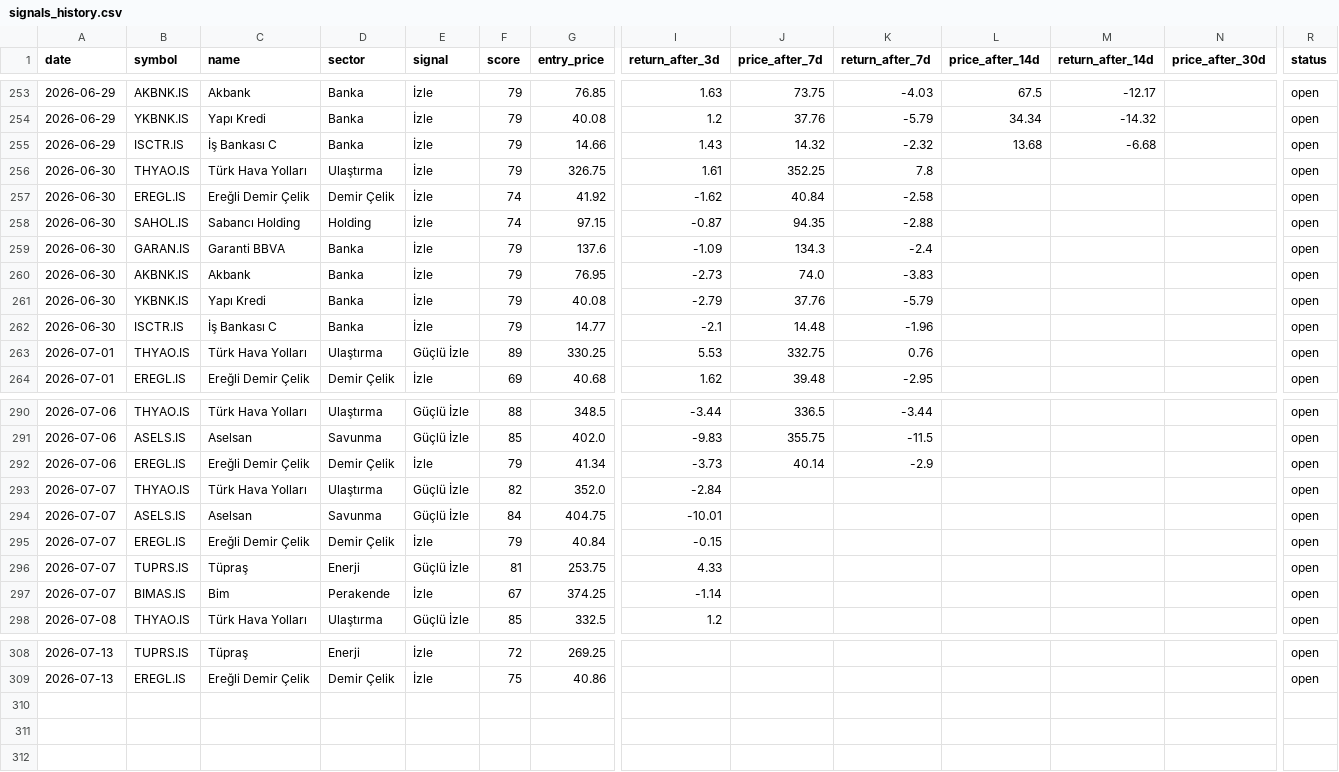
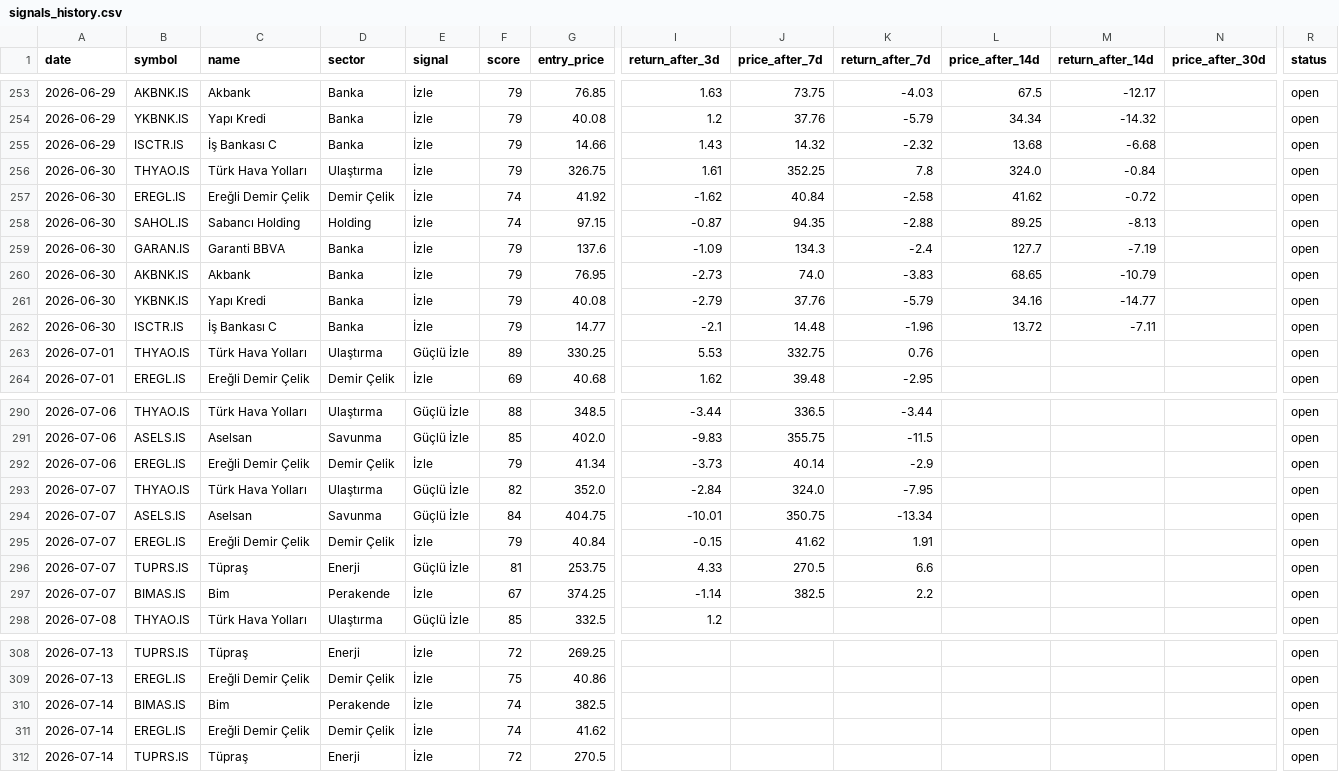
Before and after one commit to semreerol/BistTraderBot, a CSV file: data/signals_history.csv, drawn as a sheet; only a part is shown, gaps mark what is left out; rows hold the shown columns only; the diff names each change by its address in the sheet, - before the commit and + after, or states it on an @@ line.

```diff
--- a/data/signals_history.csv
+++ b/data/signals_history.csv
-L256 (price_after_14d): (empty)
+L256 (price_after_14d): 324.0
-M256 (return_after_14d): (empty)
+M256 (return_after_14d): -0.84
-L257 (price_after_14d): (empty)
+L257 (price_after_14d): 41.62
-M257 (return_after_14d): (empty)
+M257 (return_after_14d): -0.72
-L258 (price_after_14d): (empty)
+L258 (price_after_14d): 89.25
-M258 (return_after_14d): (empty)
+M258 (return_after_14d): -8.13
-L259 (price_after_14d): (empty)
+L259 (price_after_14d): 127.7
-M259 (return_after_14d): (empty)
+M259 (return_after_14d): -7.19
-L260 (price_after_14d): (empty)
+L260 (price_after_14d): 68.65
-M260 (return_after_14d): (empty)
+M260 (return_after_14d): -10.79
-L261 (price_after_14d): (empty)
+L261 (price_after_14d): 34.16
-M261 (return_after_14d): (empty)
+M261 (return_after_14d): -14.77
-L262 (price_after_14d): (empty)
+L262 (price_after_14d): 13.72
-M262 (return_after_14d): (empty)
+M262 (return_after_14d): -7.11
-J293 (price_after_7d): (empty)
+J293 (price_after_7d): 324.0
-K293 (return_after_7d): (empty)
+K293 (return_after_7d): -7.95
-J294 (price_after_7d): (empty)
+J294 (price_after_7d): 350.75
-K294 (return_after_7d): (empty)
+K294 (return_after_7d): -13.34
-J295 (price_after_7d): (empty)
+J295 (price_after_7d): 41.62
-K295 (return_after_7d): (empty)
+K295 (return_after_7d): 1.91
-J296 (price_after_7d): (empty)
+J296 (price_after_7d): 270.5
-K296 (return_after_7d): (empty)
+K296 (return_after_7d): 6.6
-J297 (price_after_7d): (empty)
+J297 (price_after_7d): 382.5
-K297 (return_after_7d): (empty)
+K297 (return_after_7d): 2.2
+row 310: 2026-07-14 | BIMAS.IS | Bim | Perakende | İzle | 74 | 382.5 |  |  |  |  |  |  | open
+row 311: 2026-07-14 | EREGL.IS | Ereğli Demir Çelik | Demir Çelik | İzle | 74 | 41.62 |  |  |  |  |  |  | open
+row 312: 2026-07-14 | TUPRS.IS | Tüpraş | Enerji | İzle | 72 | 270.5 |  |  |  |  |  |  | open
```
